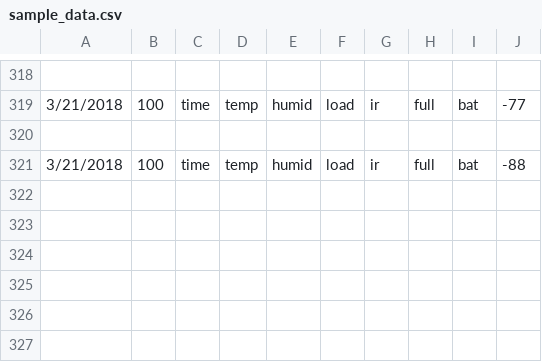
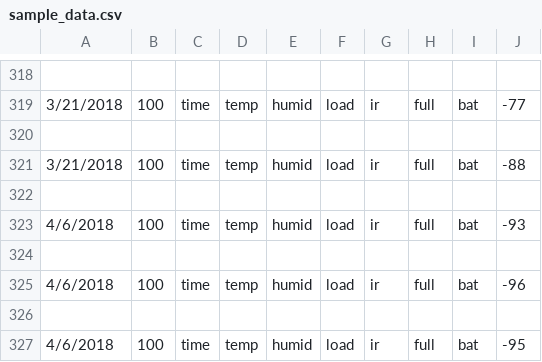
Before and after one commit to jakobzhao/phaze, a CSV file: sample_data.csv, drawn as a sheet; only a part is shown, gaps mark what is left out; the diff names each change by its address in the sheet, - before the commit and + after, or states it on an @@ line.

```diff
--- a/sample_data.csv
+++ b/sample_data.csv
+row 322: (empty)
+row 323: 4/6/2018 | 100 | time | temp | humid | load | ir | full | bat | -93
+row 324: (empty)
+row 325: 4/6/2018 | 100 | time | temp | humid | load | ir | full | bat | -96
+row 326: (empty)
+row 327: 4/6/2018 | 100 | time | temp | humid | load | ir | full | bat | -95
```
Also changed, not shown: 1 other file.
